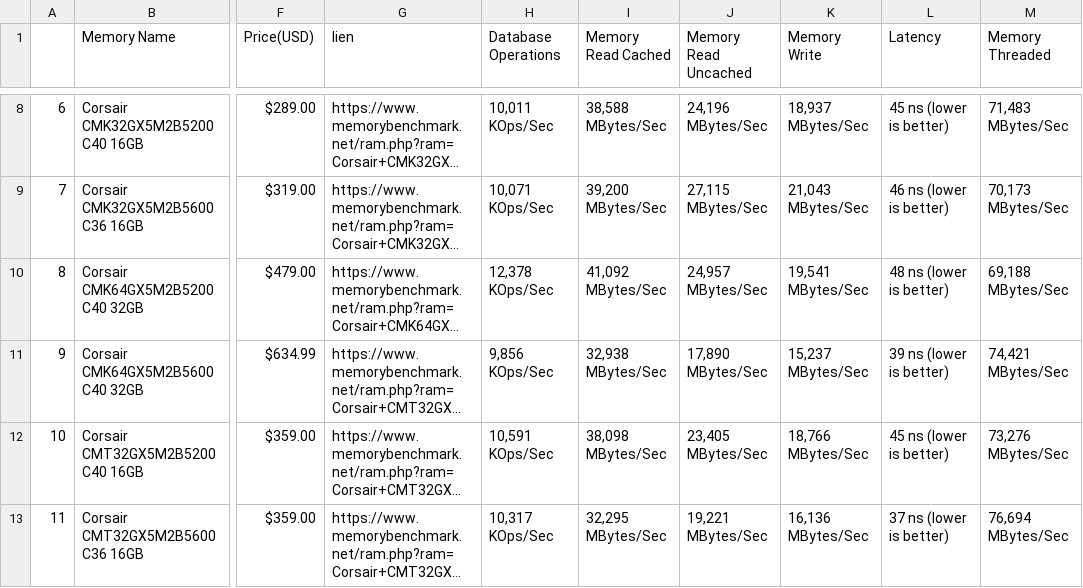
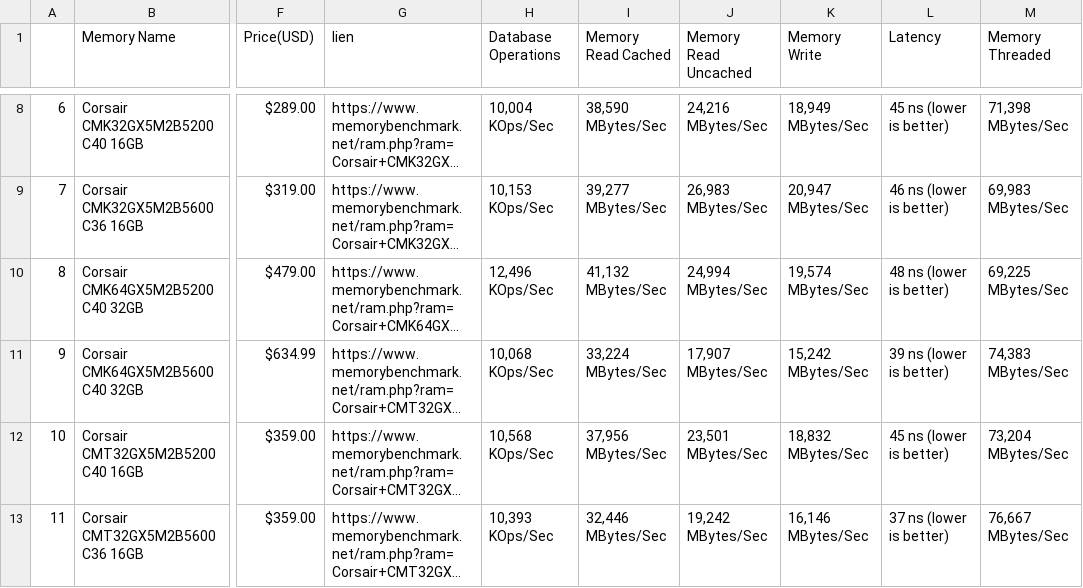
Before and after one commit to Val832/scrap_projects, a CSV file: data/cpu/ram_list.csv, drawn as a sheet; only a part is shown, gaps mark what is left out; long unchanged cells end in …; the diff covers the shown part only; the diff names each change by its address in the sheet, - before the commit and + after, or states it on an @@ line.

```diff
--- a/data/cpu/ram_list.csv
+++ b/data/cpu/ram_list.csv
-H8 (Database Operations): 10,011 KOps/Sec
+H8 (Database Operations): 10,004 KOps/Sec
-I8 (Memory Read Cached): 38,588 MBytes/Sec
+I8 (Memory Read Cached): 38,590 MBytes/Sec
-J8 (Memory Read Uncached): 24,196 MBytes/Sec
+J8 (Memory Read Uncached): 24,216 MBytes/Sec
-K8 (Memory Write): 18,937 MBytes/Sec
+K8 (Memory Write): 18,949 MBytes/Sec
-M8 (Memory Threaded): 71,483 MBytes/Sec
+M8 (Memory Threaded): 71,398 MBytes/Sec
-H9 (Database Operations): 10,071 KOps/Sec
+H9 (Database Operations): 10,153 KOps/Sec
-I9 (Memory Read Cached): 39,200 MBytes/Sec
+I9 (Memory Read Cached): 39,277 MBytes/Sec
-J9 (Memory Read Uncached): 27,115 MBytes/Sec
+J9 (Memory Read Uncached): 26,983 MBytes/Sec
-K9 (Memory Write): 21,043 MBytes/Sec
+K9 (Memory Write): 20,947 MBytes/Sec
-M9 (Memory Threaded): 70,173 MBytes/Sec
+M9 (Memory Threaded): 69,983 MBytes/Sec
-H10 (Database Operations): 12,378 KOps/Sec
+H10 (Database Operations): 12,496 KOps/Sec
-I10 (Memory Read Cached): 41,092 MBytes/Sec
+I10 (Memory Read Cached): 41,132 MBytes/Sec
-J10 (Memory Read Uncached): 24,957 MBytes/Sec
+J10 (Memory Read Uncached): 24,994 MBytes/Sec
-K10 (Memory Write): 19,541 MBytes/Sec
+K10 (Memory Write): 19,574 MBytes/Sec
-M10 (Memory Threaded): 69,188 MBytes/Sec
+M10 (Memory Threaded): 69,225 MBytes/Sec
-H11 (Database Operations): 9,856 KOps/Sec
+H11 (Database Operations): 10,068 KOps/Sec
-I11 (Memory Read Cached): 32,938 MBytes/Sec
+I11 (Memory Read Cached): 33,224 MBytes/Sec
-J11 (Memory Read Uncached): 17,890 MBytes/Sec
+J11 (Memory Read Uncached): 17,907 MBytes/Sec
-K11 (Memory Write): 15,237 MBytes/Sec
+K11 (Memory Write): 15,242 MBytes/Sec
-M11 (Memory Threaded): 74,421 MBytes/Sec
+M11 (Memory Threaded): 74,383 MBytes/Sec
-H12 (Database Operations): 10,591 KOps/Sec
+H12 (Database Operations): 10,568 KOps/Sec
-I12 (Memory Read Cached): 38,098 MBytes/Sec
+I12 (Memory Read Cached): 37,956 MBytes/Sec
-J12 (Memory Read Uncached): 23,405 MBytes/Sec
+J12 (Memory Read Uncached): 23,501 MBytes/Sec
-K12 (Memory Write): 18,766 MBytes/Sec
+K12 (Memory Write): 18,832 MBytes/Sec
-M12 (Memory Threaded): 73,276 MBytes/Sec
+M12 (Memory Threaded): 73,204 MBytes/Sec
-H13 (Database Operations): 10,317 KOps/Sec
+H13 (Database Operations): 10,393 KOps/Sec
-I13 (Memory Read Cached): 32,295 MBytes/Sec
+I13 (Memory Read Cached): 32,446 MBytes/Sec
-J13 (Memory Read Uncached): 19,221 MBytes/Sec
+J13 (Memory Read Uncached): 19,242 MBytes/Sec
-K13 (Memory Write): 16,136 MBytes/Sec
+K13 (Memory Write): 16,146 MBytes/Sec
-M13 (Memory Threaded): 76,694 MBytes/Sec
+M13 (Memory Threaded): 76,667 MBytes/Sec
```
Also changed, not shown: 80 edited cells elsewhere in this file, data/cpu/cpu_list.csv, data/cpu/gpu_list.csv, 10 other files.
